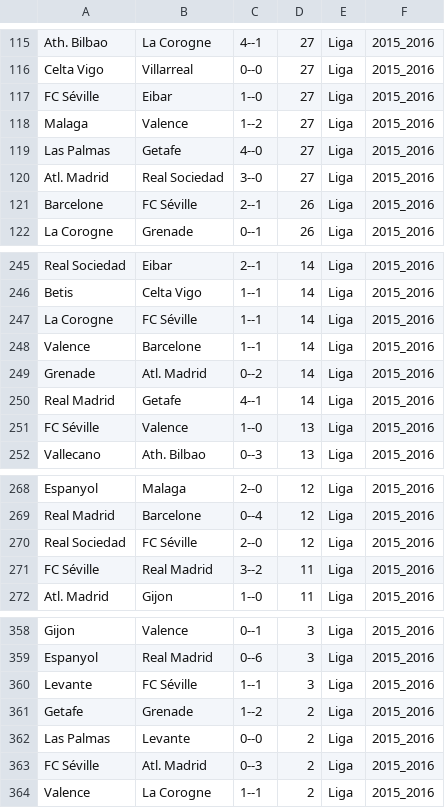
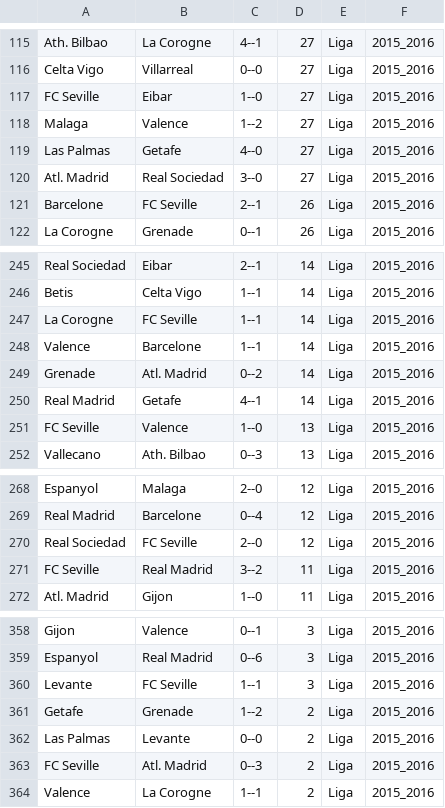
Before and after one commit to rafaelvptx/Project_Equipe, a CSV file: src/main/resources/csv/Resultat-Liga-saison-2015-2016.csv, drawn as a sheet; only a part is shown, gaps mark what is left out; the diff covers the shown part only; the diff names each change by its address in the sheet, - before the commit and + after, or states it on an @@ line.

```diff
--- a/src/main/resources/csv/Resultat-Liga-saison-2015-2016.csv
+++ b/src/main/resources/csv/Resultat-Liga-saison-2015-2016.csv
-A117: FC Séville
+A117: FC Seville
-B121: FC Séville
+B121: FC Seville
-B247: FC Séville
+B247: FC Seville
-A251: FC Séville
+A251: FC Seville
-B270: FC Séville
+B270: FC Seville
-A271: FC Séville
+A271: FC Seville
-B360: FC Séville
+B360: FC Seville
-A363: FC Séville
+A363: FC Seville
```
Also changed, not shown: 30 edited cells elsewhere in this file, src/main/resources/csv/Resultat-Liga-saison-2012-2013.csv, src/main/resources/csv/Resultat-Liga-saison-2013-2014.csv, 3 other files.
